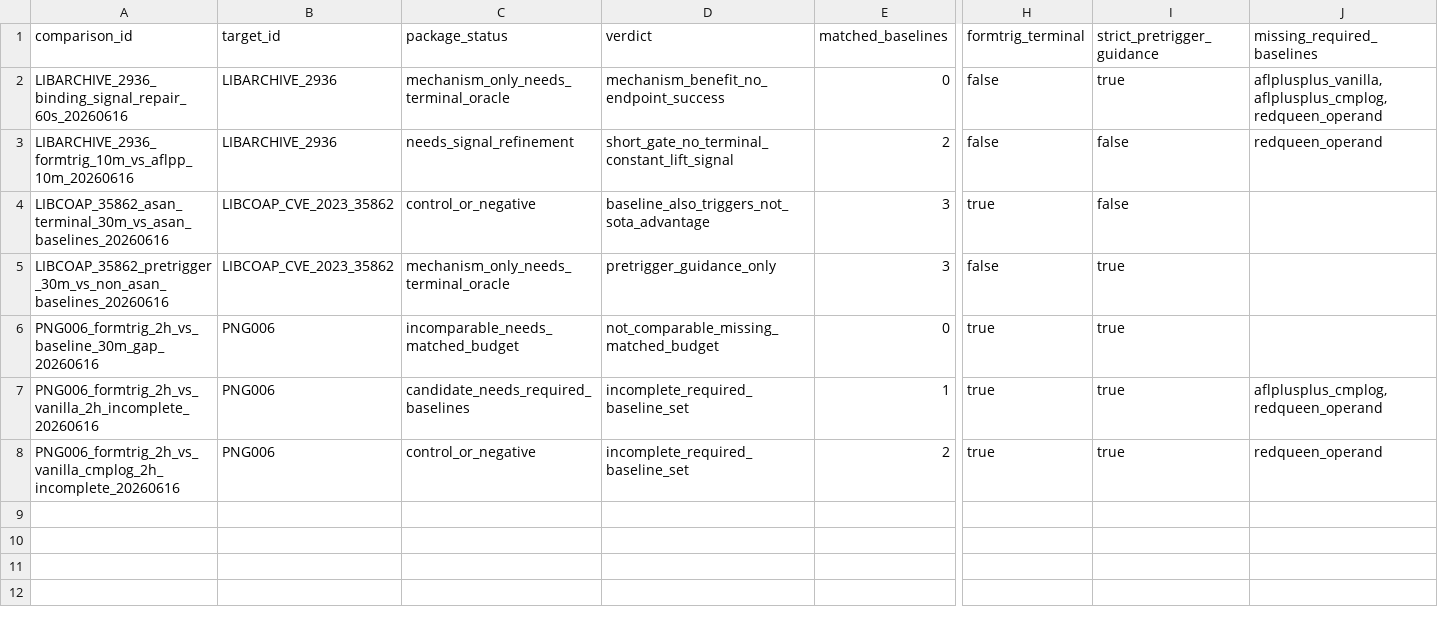
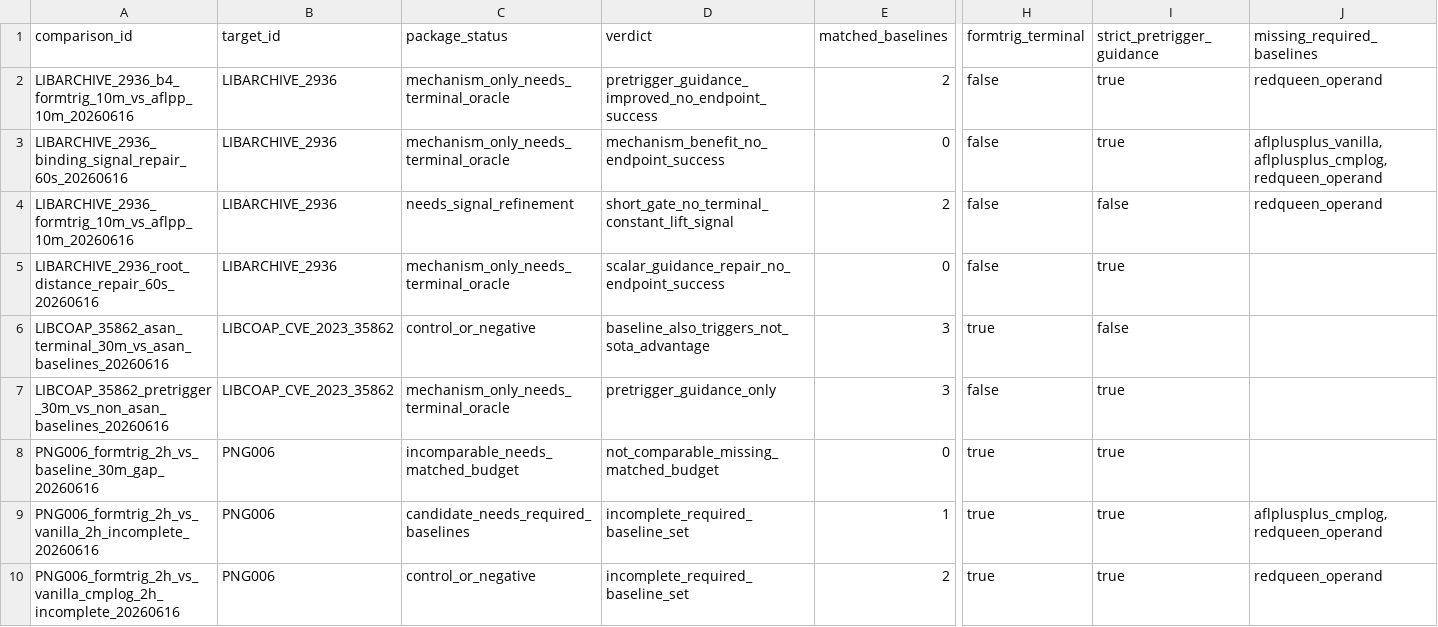
Before and after one commit to Ssh1y/FORMTRIG, a CSV file: artifacts/formtrig_native_readiness/hard_target_package_triage_20260616.csv, drawn as a sheet; only a part is shown, gaps mark what is left out; rows hold the shown columns only; the diff names each change by its address in the sheet, - before the commit and + after, or states it on an @@ line.

Commit message:
Add LIBARCHIVE b4 guidance evidence

```diff
--- a/artifacts/formtrig_native_readiness/hard_target_package_triage_20260616.csv
+++ b/artifacts/formtrig_native_readiness/hard_target_package_triage_20260616.csv
+row 2: LIBARCHIVE_2936_b4_formtrig_10m_vs_aflpp_10m_20260616 | LIBARCHIVE_2936 | mechanism_only_needs_terminal_oracle | pretrigger_guidance_improved_no_endpoint_success | 2 | false | true | redqueen_operand
+row 5: LIBARCHIVE_2936_root_distance_repair_60s_20260616 | LIBARCHIVE_2936 | mechanism_only_needs_terminal_oracle | scalar_guidance_repair_no_endpoint_success | 0 | false | true
```
Also changed, not shown: artifacts/formtrig_native_readiness/hard_target_discovery_queue_20260616.csv, artifacts/formtrig_native_readiness/hard_target_triage_20260616.csv, 40 other files.
